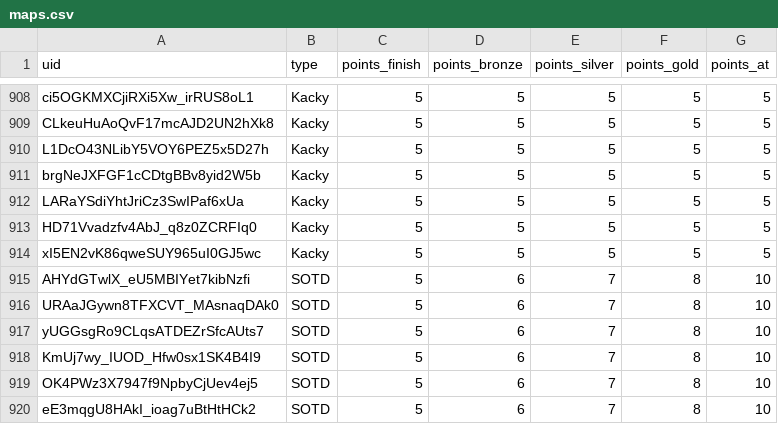
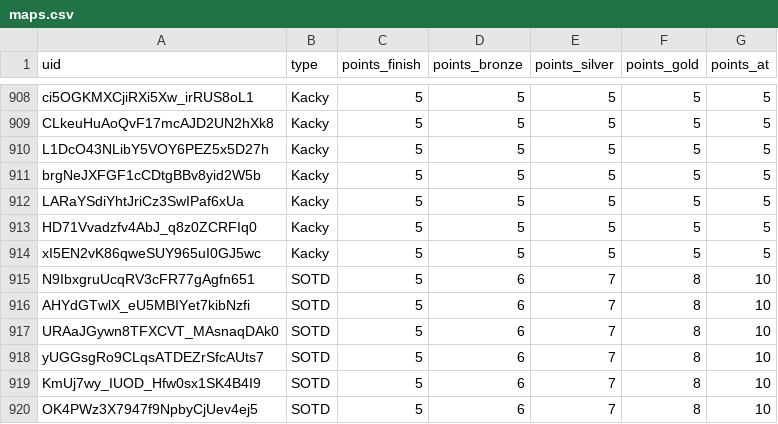
Before and after one commit to spl1nes/tmrank, a CSV file: maps.csv, drawn as a sheet; only a part is shown, gaps mark what is left out; the shorter side is filled out with more unchanged rows.

Commit message:
Update maps.csv

```diff
--- a/maps.csv
+++ b/maps.csv
@@ -914,2 +914,3 @@ HD71Vvadzfv4AbJ_q8z0ZCRFIq0,Kacky,5,5,5,5,5
 xI5EN2vK86qweSUY965uI0GJ5wc,Kacky,5,5,5,5,5
+N9IbxgruUcqRV3cFR77gAgfn651,SOTD,5,6,7,8,10
 AHYdGTwlX_eU5MBIYet7kibNzfi,SOTD,5,6,7,8,10
```
